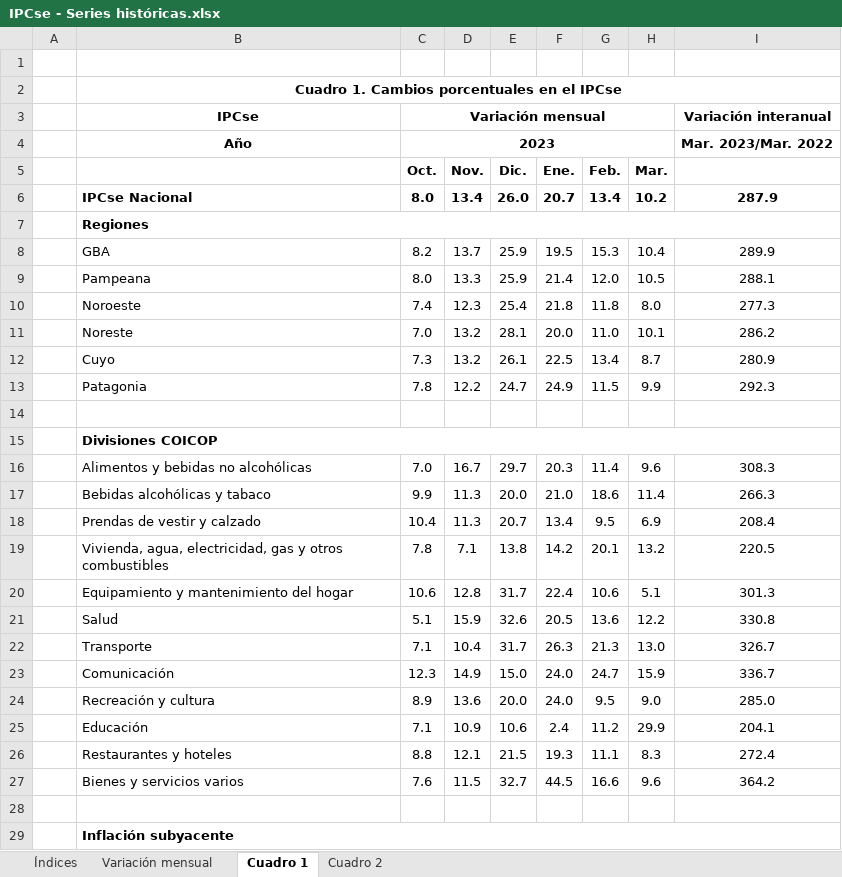
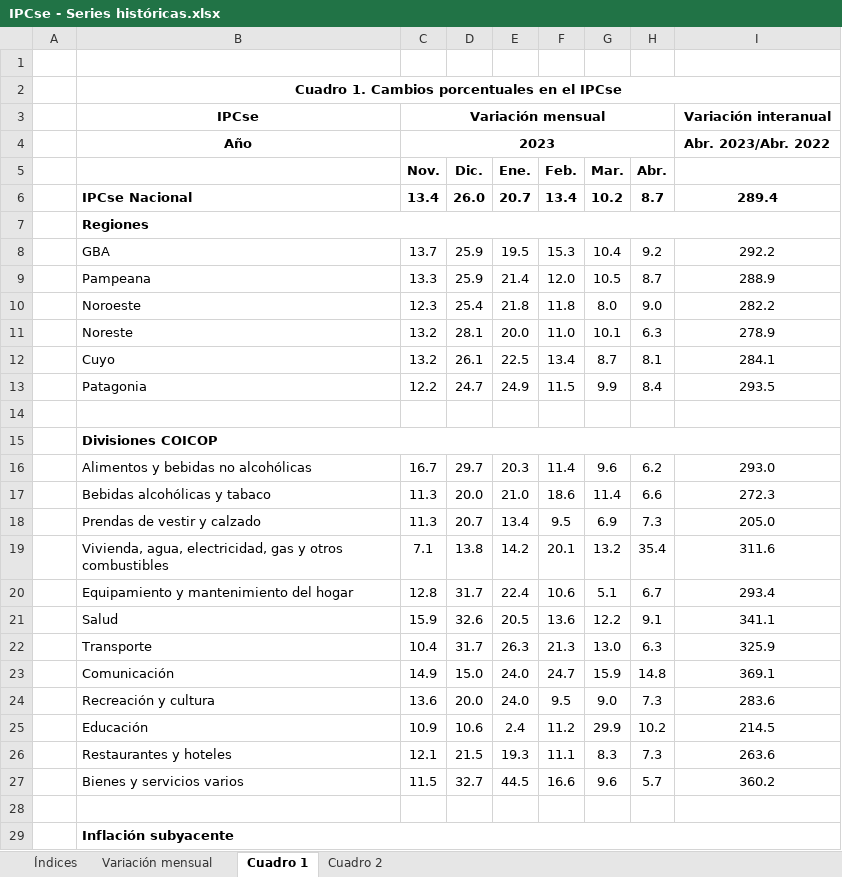
Before and after one commit to mrozada/mrozada.github.io, an Excel workbook: assets/excel/IPCse - Series históricas.xlsx, sheet Cuadro 1, drawn as a sheet; only a part is shown; values as stored, in another font and other column widths than the file's, no borders; removed rows and columns are numbered as before the commit, all else as after; the diff covers the shown part only; the diff names each change by its address in the sheet, - before the commit and + after, or states it on an @@ line.

```diff
--- a/assets/excel/IPCse - Series históricas.xlsx (sheet Cuadro 1)
+++ b/assets/excel/IPCse - Series históricas.xlsx (sheet Cuadro 1)
-column C (Oct.), row 3: Variación mensual; rows 6-27: 8.0 |  | 8.2 | 8.0 | 7.4 | 7.0 | 7.3 | 7.8 |  |  | 7.0 | 9.9 | 10.4 | 7.8 | 10.6 | 5.1 | 7.1 | 12.3 | 8.9 | 7.1 | 8.8 | 7.6
+column H (Abr.), rows 6-27: 8.7 |  | 9.2 | 8.7 | 9.0 | 6.3 | 8.1 | 8.4 |  |  | 6.2 | 6.6 | 7.3 | 35.4 | 6.7 | 9.1 | 6.3 | 14.8 | 7.3 | 10.2 | 7.3 | 5.7
-C3 (Nov.): (empty)
+C3 (Nov.): Variación mensual
+C3:H3 merged
-row 4:  | Año | 2023 |  |  |  |  |  | Mar. 2023/Mar. 2022
+row 4:  | Año | 2023 |  |  |  |  |  | Abr. 2023/Abr. 2022
-I6: 287.9
+I6: 289.4
-I8: 289.9
+I8: 292.2
-I9: 288.1
+I9: 288.9
-I10: 277.3
+I10: 282.2
-I11: 286.2
+I11: 278.9
-I12: 280.9
+I12: 284.1
-I13: 292.3
+I13: 293.5
-I16: 308.3
+I16: 293.0
-I17: 266.3
+I17: 272.3
-I18: 208.4
+I18: 205.0
-I19: 220.5
+I19: 311.6
-I20: 301.3
+I20: 293.4
-I21: 330.8
+I21: 341.1
-I22: 326.7
+I22: 325.9
-I23: 336.7
+I23: 369.1
-I24: 285.0
+I24: 283.6
-I25: 204.1
+I25: 214.5
-I26: 272.4
+I26: 263.6
-I27: 364.2
+I27: 360.2
```
Also changed, not shown: 7 edited cells elsewhere in this sheet, sheet Cuadro 2, sheet Índices, sheet Variación mensual, 3 other files.
